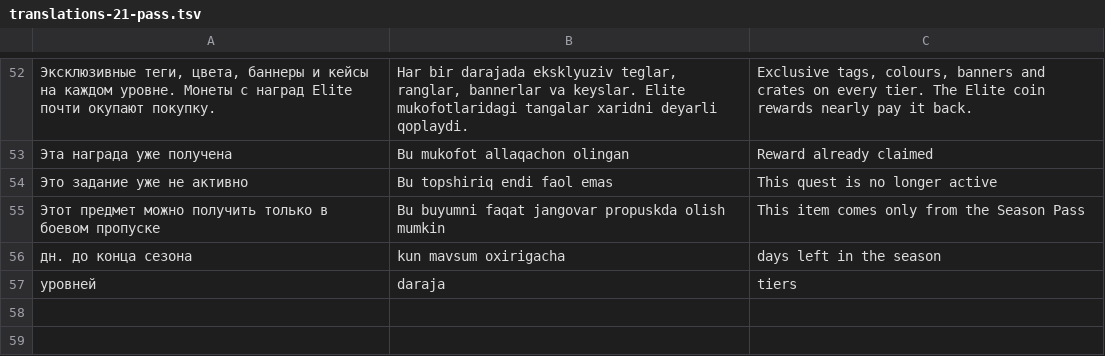
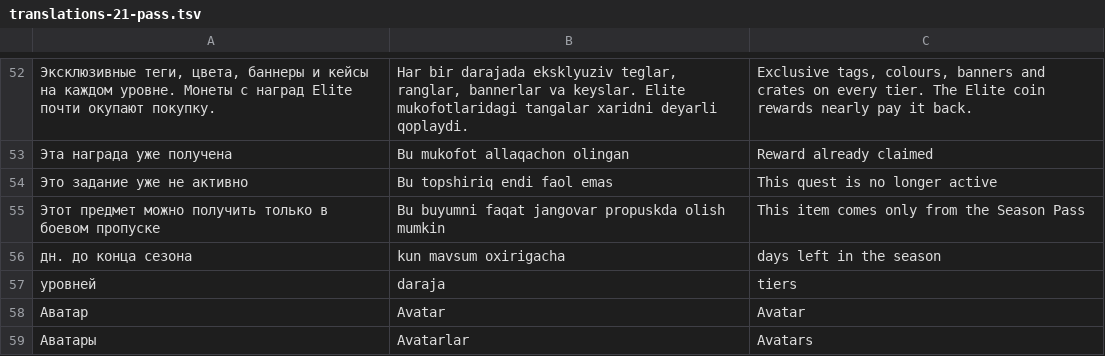
Before and after one commit to AcedStudio/RocketLeague, a TSV file: scripts/i18n/translations-21-pass.tsv, drawn as a sheet; only a part is shown, gaps mark what is left out; the diff names each change by its address in the sheet, - before the commit and + after, or states it on an @@ line.

```diff
--- a/scripts/i18n/translations-21-pass.tsv
+++ b/scripts/i18n/translations-21-pass.tsv
+row 58: Аватар | Avatar | Avatar
+row 59: Аватары | Avatarlar | Avatars
```
Also changed, not shown: 22 other files.
